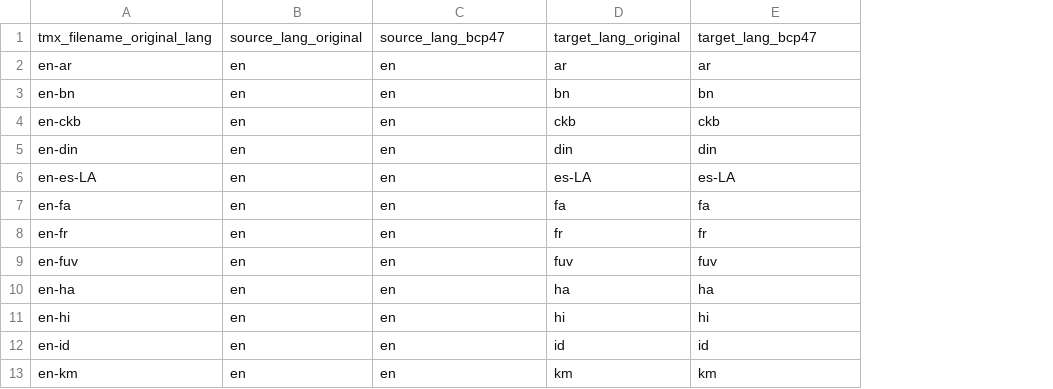
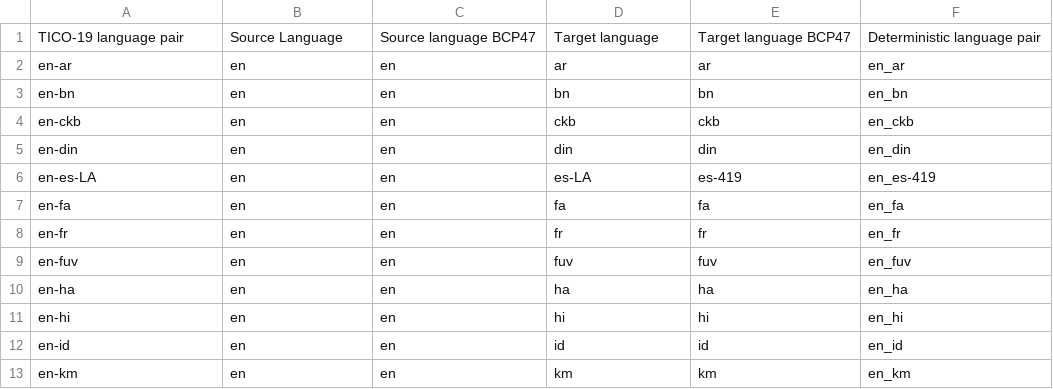
Before and after one commit to EticaAI/tico-19-hxltm, a CSV file: scripts/data-info/tico19_tm.csv, drawn as a sheet; only a part is shown; removed rows and columns are numbered as before the commit, all else as after; the diff names each change by its address in the sheet, - before the commit and + after, or states it on an @@ line.

Commit message:
#1, #4, #5: scripts/fn/datainfo_tmx.py, scripts/build-ebooks.sh

```diff
--- a/scripts/data-info/tico19_tm.csv
+++ b/scripts/data-info/tico19_tm.csv
+column F, rows 2-13: en_ar | en_bn | en_ckb | en_din | en_es-419 | en_fa | en_fr | en_fuv | en_ha | en_hi | en_id | en_km
-row 1: tmx_filename_original_lang | source_lang_original | source_lang_bcp47 | target_lang_original | target_lang_bcp47
+row 1: TICO-19 language pair | Source Language | Source language BCP47 | Target language | Target language BCP47 | Deterministic language pair
-E6: es-LA
+E6: es-419
```
Also changed, not shown: 8 other files.
